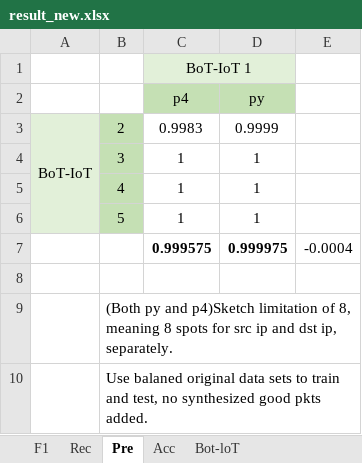
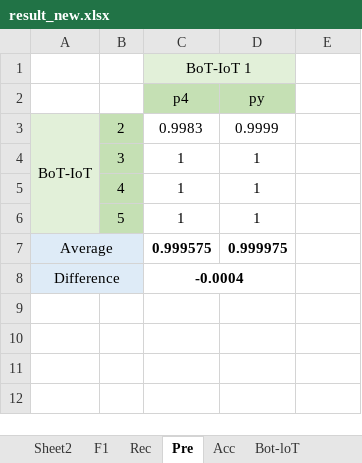
Before and after one commit to fengkeyleaf/inswitch_anomaly, an Excel workbook: docs/anomaly_detection/result_new.xlsx, sheet Pre, drawn as a sheet; values as stored, in another font and other column widths than the file's, no borders; charts and pictures not drawn; removed rows and columns are numbered as before the commit, all else as after; the diff names each change by its address in the sheet, - before the commit and + after, or states it on an @@ line.

```diff
--- a/docs/anomaly_detection/result_new.xlsx (sheet Pre)
+++ b/docs/anomaly_detection/result_new.xlsx (sheet Pre)
+sheet tab: Sheet2
-A7: (empty)
+A7: Average
-A7:B8 fill: none
+A7:B8 fill: #DEEBF7
+A7:B7 merged
-E7: -0.0004
+E7: (empty)
-row 8: (empty)
+row 8: Difference |  | -0.0004
+A8:B8 merged
+C8:D8 merged
-row 9:  | (Both py and p4)Sketch limitation of 8, meaning 8 spots for src ip and dst ip, separately.
-row 10:  | Use balaned original data sets to train and test, no synthesized good pkts added.
```
Also changed, not shown: sheet Rec, sheet Acc, sheet F1, formulas that keep their value, charts or pictures, docs/mlaas_preli/result.xlsx, 1 other file.
